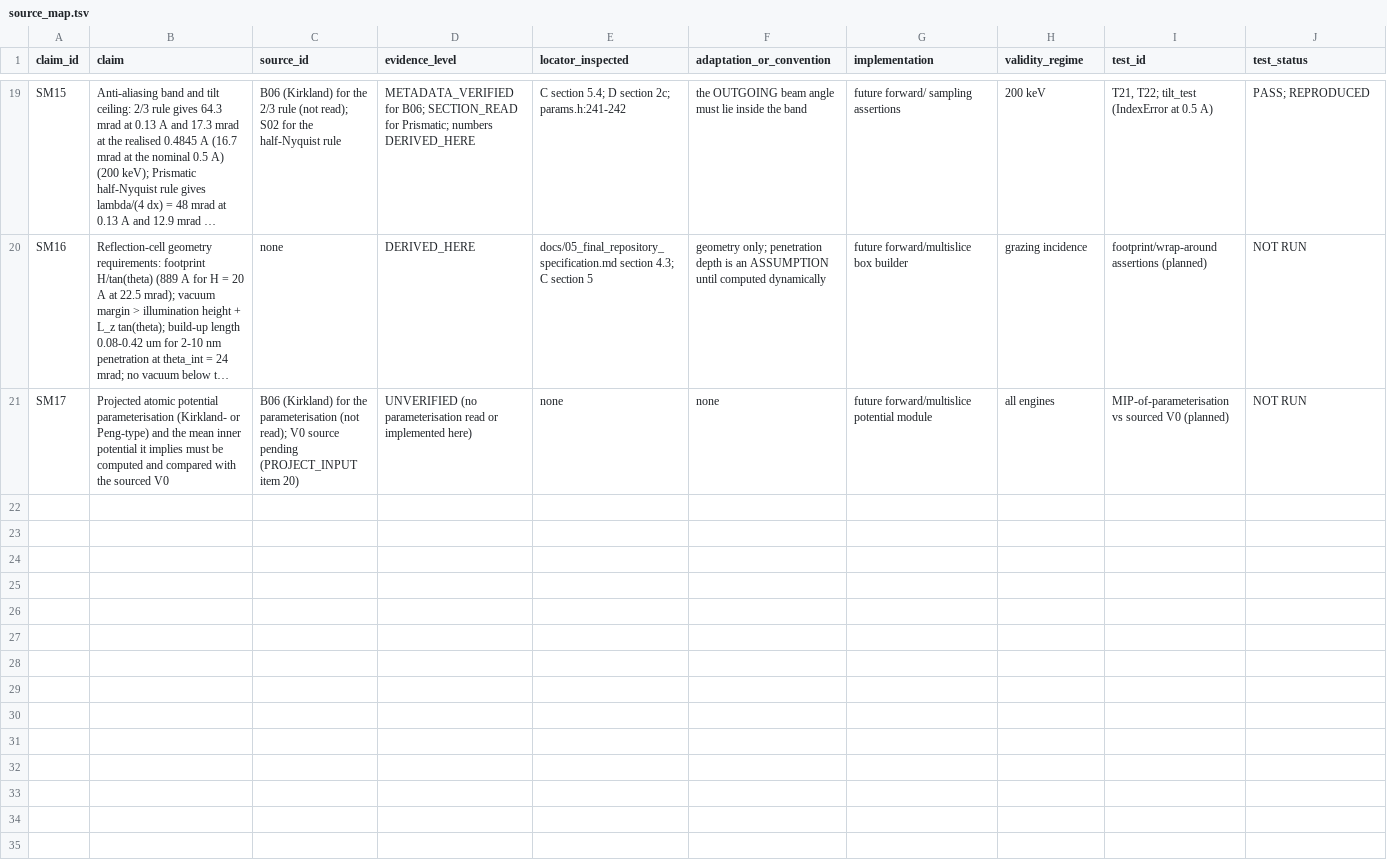
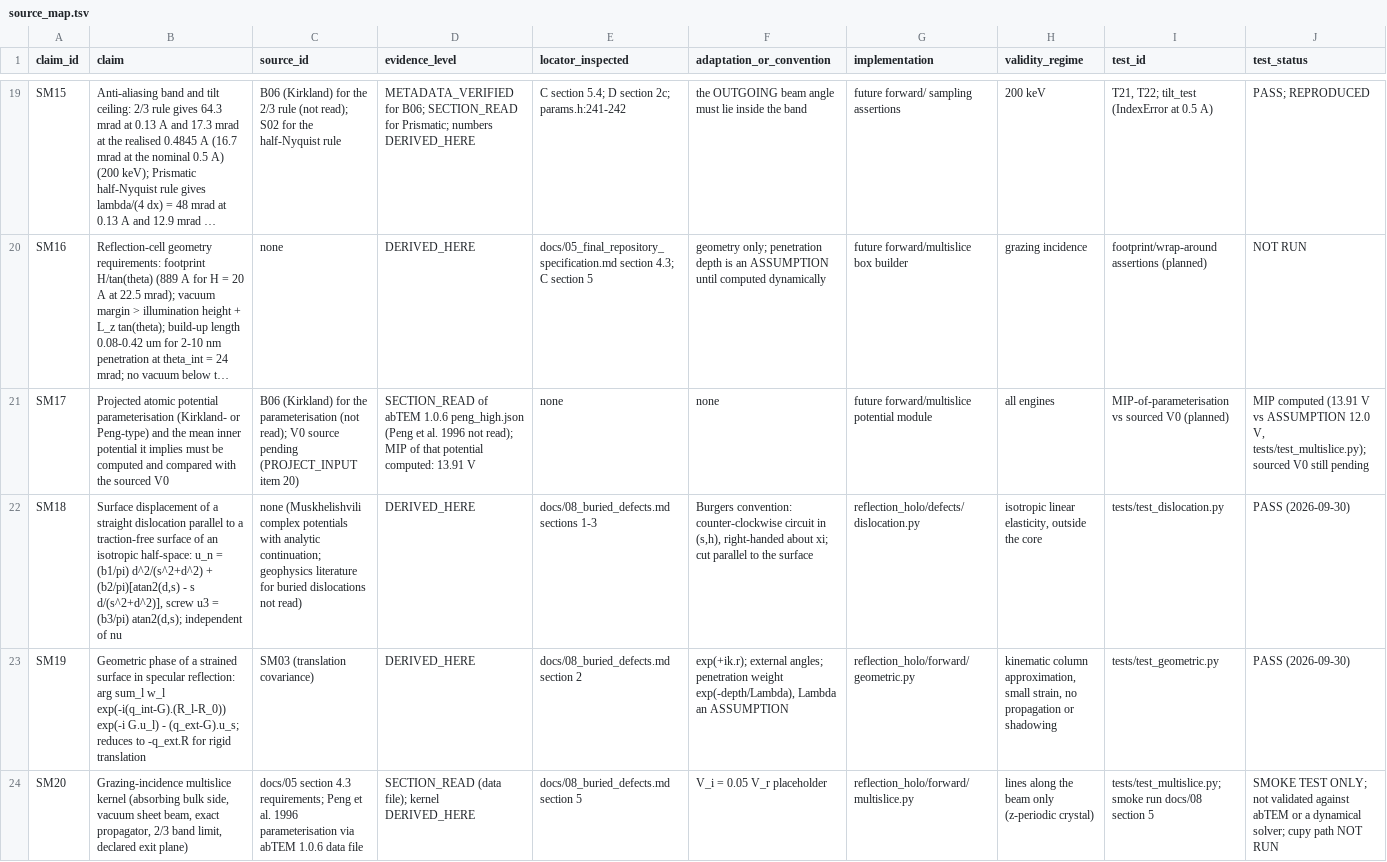
Before and after one commit to alihasuna/Holography, a TSV file: docs/source_map.tsv, drawn as a sheet; only a part is shown, gaps mark what is left out; long unchanged cells end in …; the diff names each change by its address in the sheet, - before the commit and + after, or states it on an @@ line.

```diff
--- a/docs/source_map.tsv
+++ b/docs/source_map.tsv
-D21 (evidence_level): UNVERIFIED (no parameterisation read or implemented here)
+D21 (evidence_level): SECTION_READ of abTEM 1.0.6 peng_high.json (Peng et al. 1996 not read); MIP of that potential computed: 13.91 V
-J21 (test_status): NOT RUN
+J21 (test_status): MIP computed (13.91 V vs ASSUMPTION 12.0 V, tests/test_multislice.py); sourced V0 still pending
+row 22: SM18 | Surface displacement of a straight dislocation parallel to a traction-free surface of an isotropic half-space: u_n = (b1/pi) d^2/(s^2+d^2) + (b2/pi)[atan2(d,s) - s d/(s^2+d^2)], screw u3 = (b3/pi) atan2(d,s); independent of nu | none (Muskhelishvili complex potentials with analytic continuation; geophysics literature for buried dislocations not read) | DERIVED_HERE | docs/08_buried_defects.md sections 1-3 | Burgers convention: counter-clockwise circuit in (s,h), right-handed about xi; cut parallel to the surface | reflection_holo/defects/dislocation.py | isotropic linear elasticity, outside the core | tests/test_dislocation.py | PASS (2026-09-30)
+row 23: SM19 | Geometric phase of a strained surface in specular reflection: arg sum_l w_l exp(-i(q_int-G).(R_l-R_0)) exp(-i G.u_l) - (q_ext-G).u_s; reduces to -q_ext.R for rigid translation | SM03 (translation covariance) | DERIVED_HERE | docs/08_buried_defects.md section 2 | exp(+ik.r); external angles; penetration weight exp(-depth/Lambda), Lambda an ASSUMPTION | reflection_holo/forward/geometric.py | kinematic column approximation, small strain, no propagation or shadowing | tests/test_geometric.py | PASS (2026-09-30)
+row 24: SM20 | Grazing-incidence multislice kernel (absorbing bulk side, vacuum sheet beam, exact propagator, 2/3 band limit, declared exit plane) | docs/05 section 4.3 requirements; Peng et al. 1996 parameterisation via abTEM 1.0.6 data file | SECTION_READ (data file); kernel DERIVED_HERE | docs/08_buried_defects.md section 5 | V_i = 0.05 V_r placeholder | reflection_holo/forward/multislice.py | lines along the beam only (z-periodic crystal) | tests/test_multislice.py; smoke run docs/08 section 5 | SMOKE TEST ONLY; not validated against abTEM or a dynamical solver; cupy path NOT RUN
```
Also changed, not shown: 26 other files.
